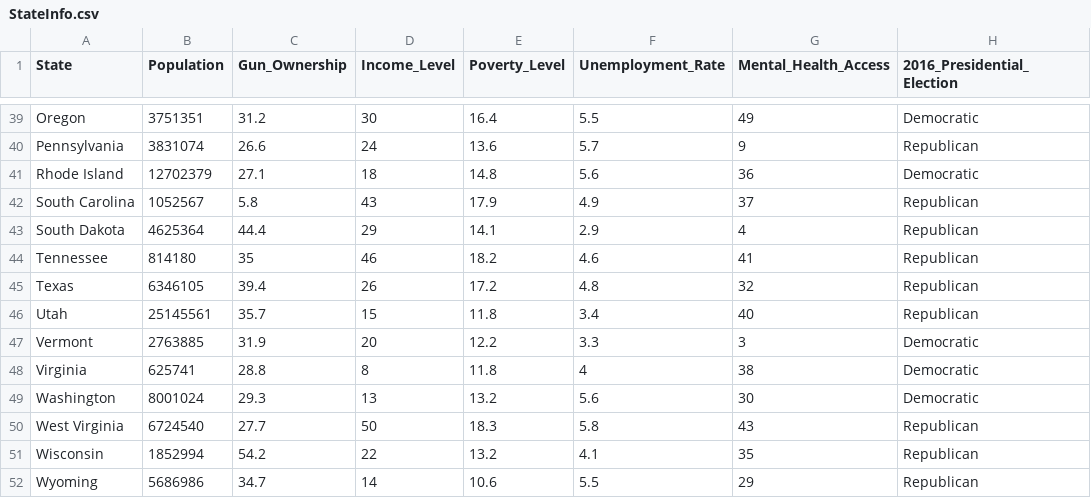
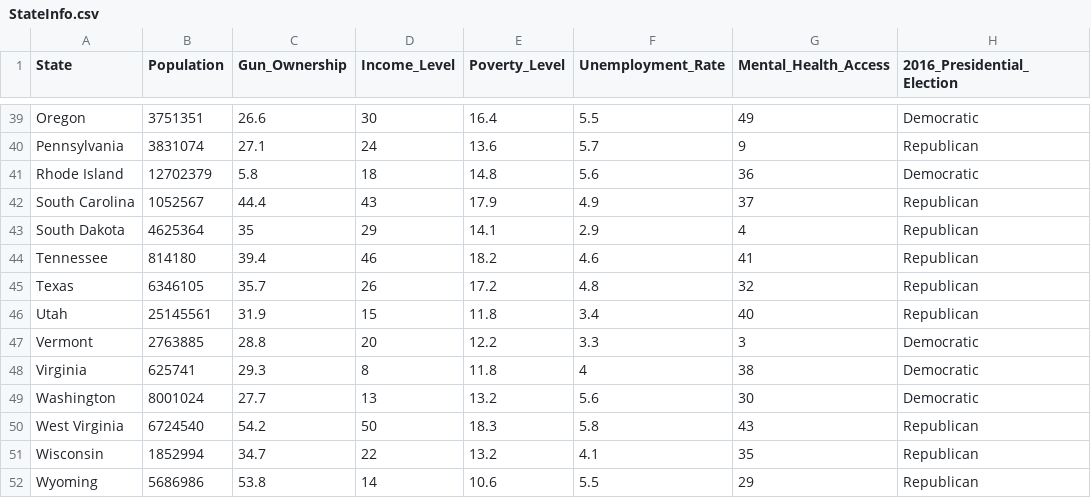
Before and after one commit to AAAhdoot/DBProject, a CSV file: cs336Final/StateInfo.csv, drawn as a sheet; only a part is shown, gaps mark what is left out; the diff covers the shown part only; the diff names each change by its address in the sheet, - before the commit and + after, or states it on an @@ line.

```diff
--- a/cs336Final/StateInfo.csv
+++ b/cs336Final/StateInfo.csv
-C39 (Gun_Ownership): 31.2
+C39 (Gun_Ownership): 26.6
-C40 (Gun_Ownership): 26.6
+C40 (Gun_Ownership): 27.1
-C41 (Gun_Ownership): 27.1
+C41 (Gun_Ownership): 5.8
-C42 (Gun_Ownership): 5.8
+C42 (Gun_Ownership): 44.4
-C43 (Gun_Ownership): 44.4
+C43 (Gun_Ownership): 35
-C44 (Gun_Ownership): 35
+C44 (Gun_Ownership): 39.4
-C45 (Gun_Ownership): 39.4
+C45 (Gun_Ownership): 35.7
-C46 (Gun_Ownership): 35.7
+C46 (Gun_Ownership): 31.9
-C47 (Gun_Ownership): 31.9
+C47 (Gun_Ownership): 28.8
-C48 (Gun_Ownership): 28.8
+C48 (Gun_Ownership): 29.3
-C49 (Gun_Ownership): 29.3
+C49 (Gun_Ownership): 27.7
-C50 (Gun_Ownership): 27.7
+C50 (Gun_Ownership): 54.2
-C51 (Gun_Ownership): 54.2
+C51 (Gun_Ownership): 34.7
-C52 (Gun_Ownership): 34.7
+C52 (Gun_Ownership): 53.8
```
Also changed, not shown: 26 edited cells elsewhere in this file, cs336Final/Murders.csv, 2 other files.
